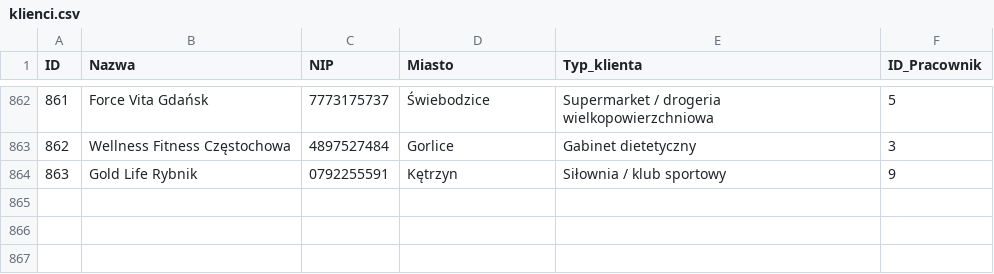
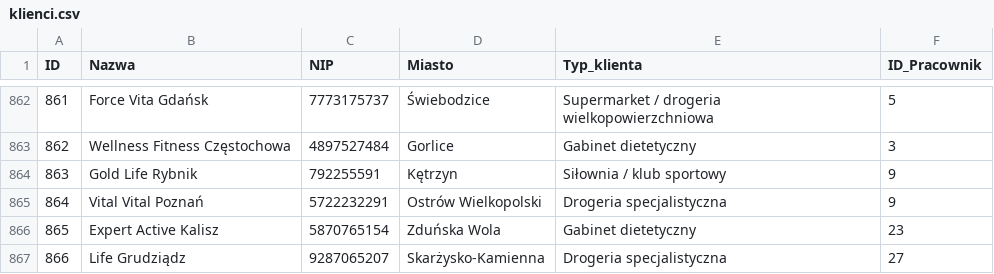
Before and after one commit to abazela/generator-danych, a CSV file: dane_csv/klienci.csv, drawn as a sheet; only a part is shown, gaps mark what is left out.

```diff
--- a/dane_csv/klienci.csv
+++ b/dane_csv/klienci.csv
@@ -863,2 +863,5 @@
 862,Wellness Fitness Częstochowa,4897527484,Gorlice,Gabinet dietetyczny,3
-863,Gold Life Rybnik,0792255591,Kętrzyn,Siłownia / klub sportowy,9
+863,Gold Life Rybnik,792255591,Kętrzyn,Siłownia / klub sportowy,9
+864,Vital Vital Poznań,5722232291,Ostrów Wielkopolski,Drogeria specjalistyczna,9
+865,Expert Active Kalisz,5870765154,Zduńska Wola,Gabinet dietetyczny,23
+866,Life Grudziądz,9287065207,Skarżysko-Kamienna,Drogeria specjalistyczna,27
```
Also changed, not shown: dane_csv/pozycje_zamowienie.csv, dane_csv/zamowienia.csv.
